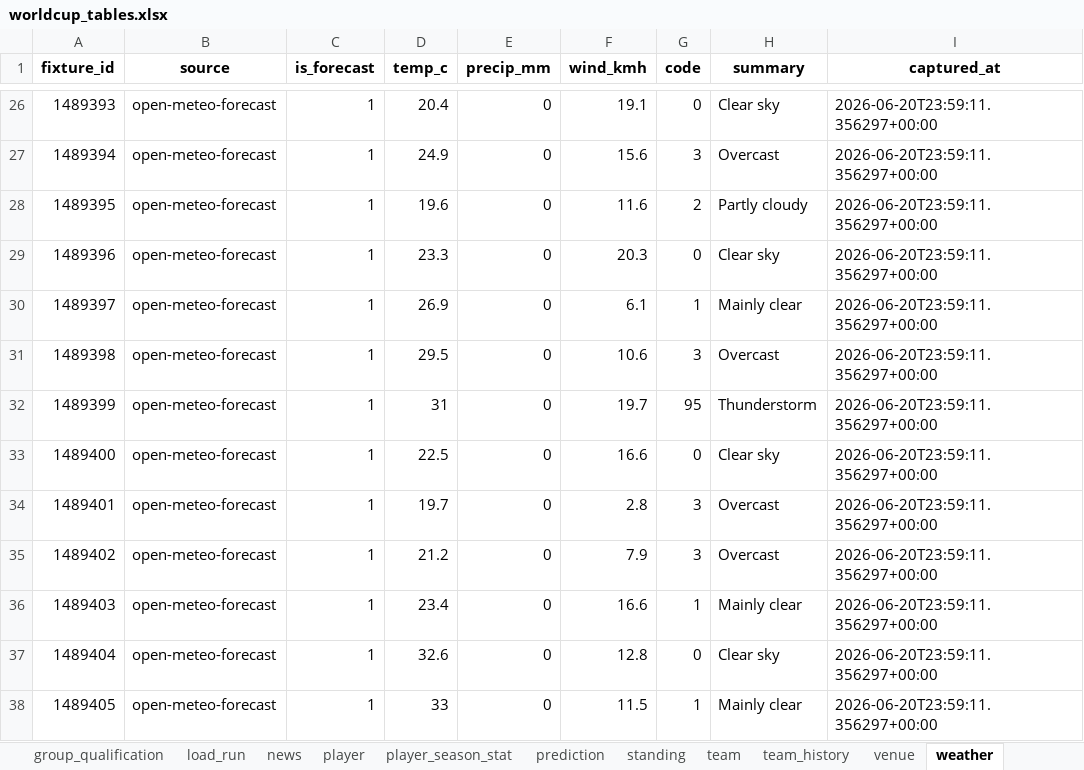
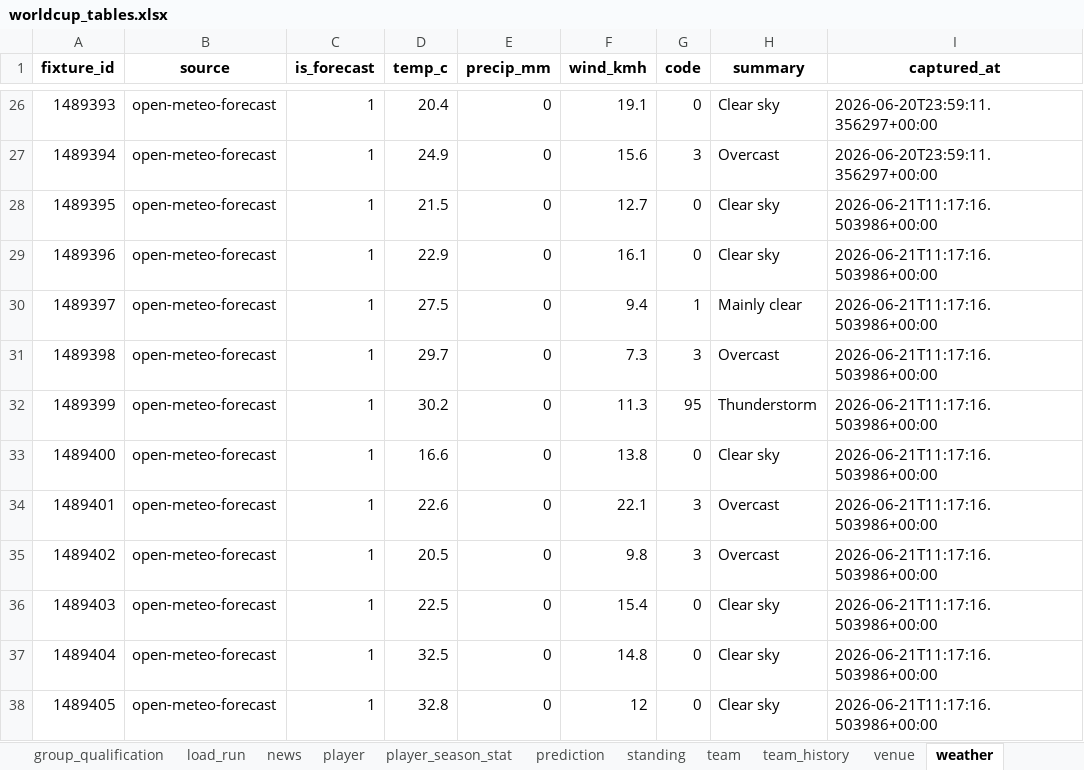
Before and after one commit to marc4data/world-cup-2026, an Excel workbook: reports/worldcup_tables.xlsx, sheet weather, drawn as a sheet; only a part is shown, gaps mark what is left out; values as stored, in another font and other column widths than the file's, no borders; the diff covers the shown part only; the diff names each change by its address in the sheet, - before the commit and + after, or states it on an @@ line.

```diff
--- a/reports/worldcup_tables.xlsx (sheet weather)
+++ b/reports/worldcup_tables.xlsx (sheet weather)
-D28 (temp_c): 19.6
+D28 (temp_c): 21.5
-F28 (wind_kmh): 11.6
+F28 (wind_kmh): 12.7
-G28 (code): 2
+G28 (code): 0
-H28 (summary): Partly cloudy
+H28 (summary): Clear sky
-I28:I38 (captured_at): 2026-06-20T23:59:11.356297+00:00
+I28:I38 (captured_at): 2026-06-21T11:17:16.503986+00:00
-D29 (temp_c): 23.3
+D29 (temp_c): 22.9
-F29 (wind_kmh): 20.3
+F29 (wind_kmh): 16.1
-D30 (temp_c): 26.9
+D30 (temp_c): 27.5
-F30 (wind_kmh): 6.1
+F30 (wind_kmh): 9.4
-D31 (temp_c): 29.5
+D31 (temp_c): 29.7
-F31 (wind_kmh): 10.6
+F31 (wind_kmh): 7.3
-D32 (temp_c): 31
+D32 (temp_c): 30.2
-F32 (wind_kmh): 19.7
+F32 (wind_kmh): 11.3
-D33 (temp_c): 22.5
+D33 (temp_c): 16.6
-F33 (wind_kmh): 16.6
+F33 (wind_kmh): 13.8
-D34 (temp_c): 19.7
+D34 (temp_c): 22.6
-F34 (wind_kmh): 2.8
+F34 (wind_kmh): 22.1
-D35 (temp_c): 21.2
+D35 (temp_c): 20.5
-F35 (wind_kmh): 7.9
+F35 (wind_kmh): 9.8
-D36 (temp_c): 23.4
+D36 (temp_c): 22.5
-F36 (wind_kmh): 16.6
+F36 (wind_kmh): 15.4
-G36 (code): 1
+G36 (code): 0
-H36 (summary): Mainly clear
+H36 (summary): Clear sky
-D37 (temp_c): 32.6
+D37 (temp_c): 32.5
-F37 (wind_kmh): 12.8
+F37 (wind_kmh): 14.8
-D38 (temp_c): 33
+D38 (temp_c): 32.8
-F38 (wind_kmh): 11.5
+F38 (wind_kmh): 12
-G38 (code): 1
+G38 (code): 0
-H38 (summary): Mainly clear
+H38 (summary): Clear sky
```
Also changed, not shown: 106 edited cells elsewhere in this sheet, sheet group_qualification, sheet standing, sheet load_run, sheet fixture, 4 other files.
